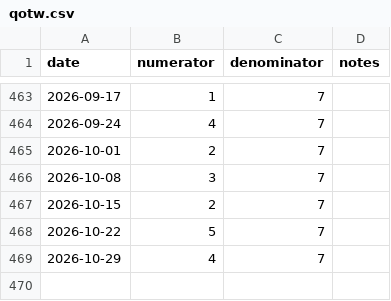
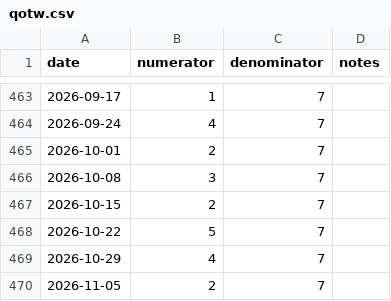
Before and after one commit to tkenvin/quiz-of-the-week, a CSV file: data/qotw.csv, drawn as a sheet; only a part is shown, gaps mark what is left out.

Commit message:
Adds another record to qotw.csv.

```diff
--- a/data/qotw.csv
+++ b/data/qotw.csv
@@ -469 +469,2 @@ date,numerator,denominator,notes
 2026-10-29,4,7,
+2026-11-05,2,7,
```
